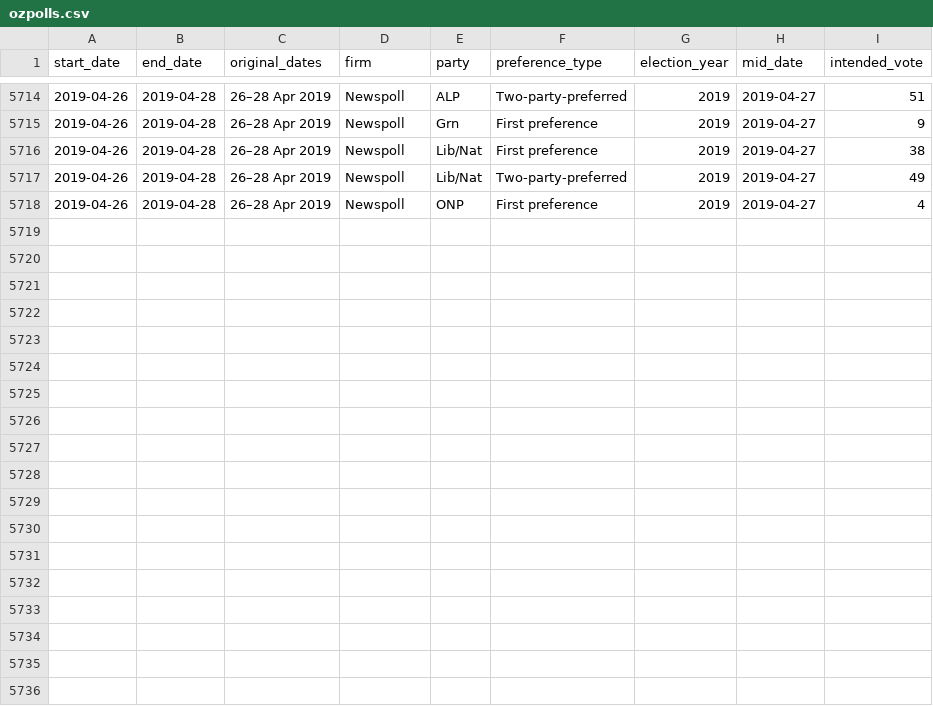
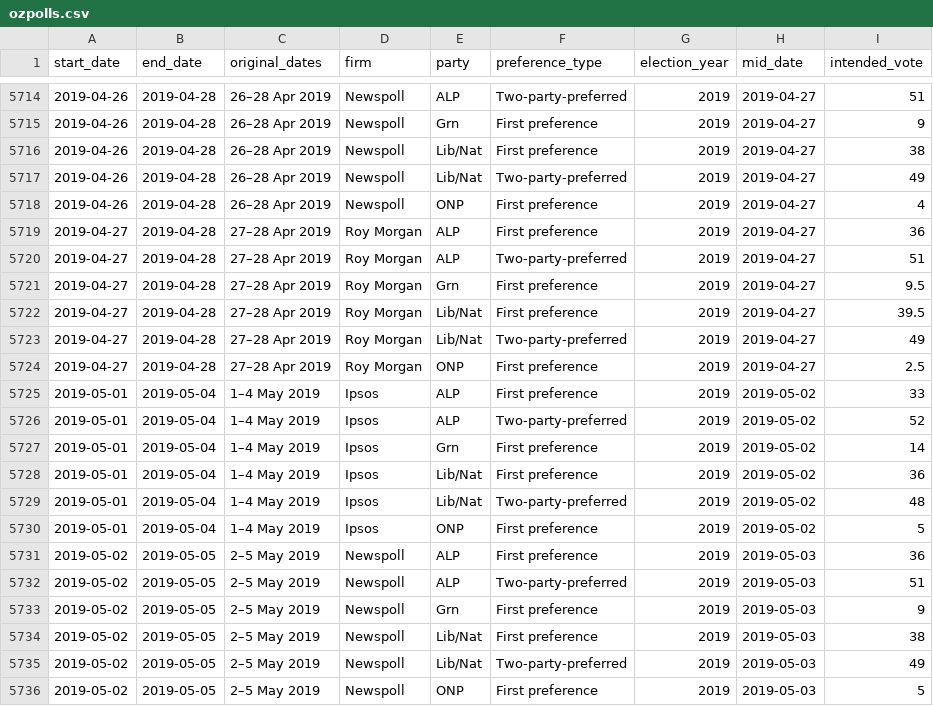
Before and after one commit to ellisp/ozfedelect, a CSV file: comparison-data/ozpolls.csv, drawn as a sheet; only a part is shown, gaps mark what is left out; the diff names each change by its address in the sheet, - before the commit and + after, or states it on an @@ line.

```diff
--- a/comparison-data/ozpolls.csv
+++ b/comparison-data/ozpolls.csv
+row 5719: 2019-04-27 | 2019-04-28 | 27–28 Apr 2019 | Roy Morgan | ALP | First preference | 2019 | 2019-04-27 | 36
+row 5720: 2019-04-27 | 2019-04-28 | 27–28 Apr 2019 | Roy Morgan | ALP | Two-party-preferred | 2019 | 2019-04-27 | 51
+row 5721: 2019-04-27 | 2019-04-28 | 27–28 Apr 2019 | Roy Morgan | Grn | First preference | 2019 | 2019-04-27 | 9.5
+row 5722: 2019-04-27 | 2019-04-28 | 27–28 Apr 2019 | Roy Morgan | Lib/Nat | First preference | 2019 | 2019-04-27 | 39.5
+row 5723: 2019-04-27 | 2019-04-28 | 27–28 Apr 2019 | Roy Morgan | Lib/Nat | Two-party-preferred | 2019 | 2019-04-27 | 49
+row 5724: 2019-04-27 | 2019-04-28 | 27–28 Apr 2019 | Roy Morgan | ONP | First preference | 2019 | 2019-04-27 | 2.5
+row 5725: 2019-05-01 | 2019-05-04 | 1–4 May 2019 | Ipsos | ALP | First preference | 2019 | 2019-05-02 | 33
+row 5726: 2019-05-01 | 2019-05-04 | 1–4 May 2019 | Ipsos | ALP | Two-party-preferred | 2019 | 2019-05-02 | 52
+row 5727: 2019-05-01 | 2019-05-04 | 1–4 May 2019 | Ipsos | Grn | First preference | 2019 | 2019-05-02 | 14
+row 5728: 2019-05-01 | 2019-05-04 | 1–4 May 2019 | Ipsos | Lib/Nat | First preference | 2019 | 2019-05-02 | 36
+row 5729: 2019-05-01 | 2019-05-04 | 1–4 May 2019 | Ipsos | Lib/Nat | Two-party-preferred | 2019 | 2019-05-02 | 48
+row 5730: 2019-05-01 | 2019-05-04 | 1–4 May 2019 | Ipsos | ONP | First preference | 2019 | 2019-05-02 | 5
+row 5731: 2019-05-02 | 2019-05-05 | 2–5 May 2019 | Newspoll | ALP | First preference | 2019 | 2019-05-03 | 36
+row 5732: 2019-05-02 | 2019-05-05 | 2–5 May 2019 | Newspoll | ALP | Two-party-preferred | 2019 | 2019-05-03 | 51
+row 5733: 2019-05-02 | 2019-05-05 | 2–5 May 2019 | Newspoll | Grn | First preference | 2019 | 2019-05-03 | 9
+row 5734: 2019-05-02 | 2019-05-05 | 2–5 May 2019 | Newspoll | Lib/Nat | First preference | 2019 | 2019-05-03 | 38
+row 5735: 2019-05-02 | 2019-05-05 | 2–5 May 2019 | Newspoll | Lib/Nat | Two-party-preferred | 2019 | 2019-05-03 | 49
+row 5736: 2019-05-02 | 2019-05-05 | 2–5 May 2019 | Newspoll | ONP | First preference | 2019 | 2019-05-03 | 5
```
Also changed, not shown: 1 other file.
